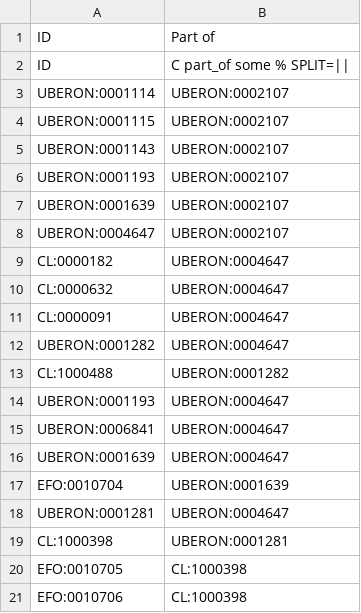
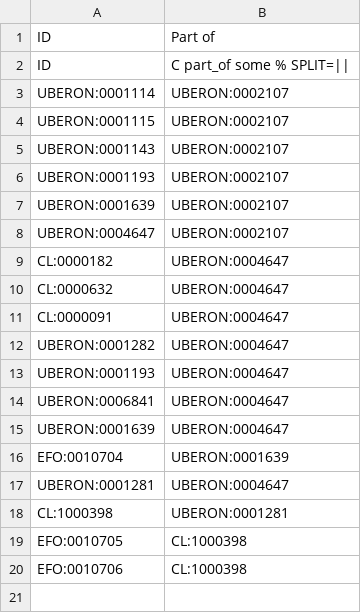
Before and after one commit to EBISPOT/efo, a TSV file: src/templates/anatomagram_liver.tsv, drawn as a sheet; the diff names each change by its address in the sheet, - before the commit and + after, or states it on an @@ line.

Commit message:
Updated templates for #1375 and #1397

```diff
--- a/src/templates/anatomagram_liver.tsv
+++ b/src/templates/anatomagram_liver.tsv
-row 13: CL:1000488 | UBERON:0001282
```
Also changed, not shown: src/templates/anatomagram_pancreas.tsv.
